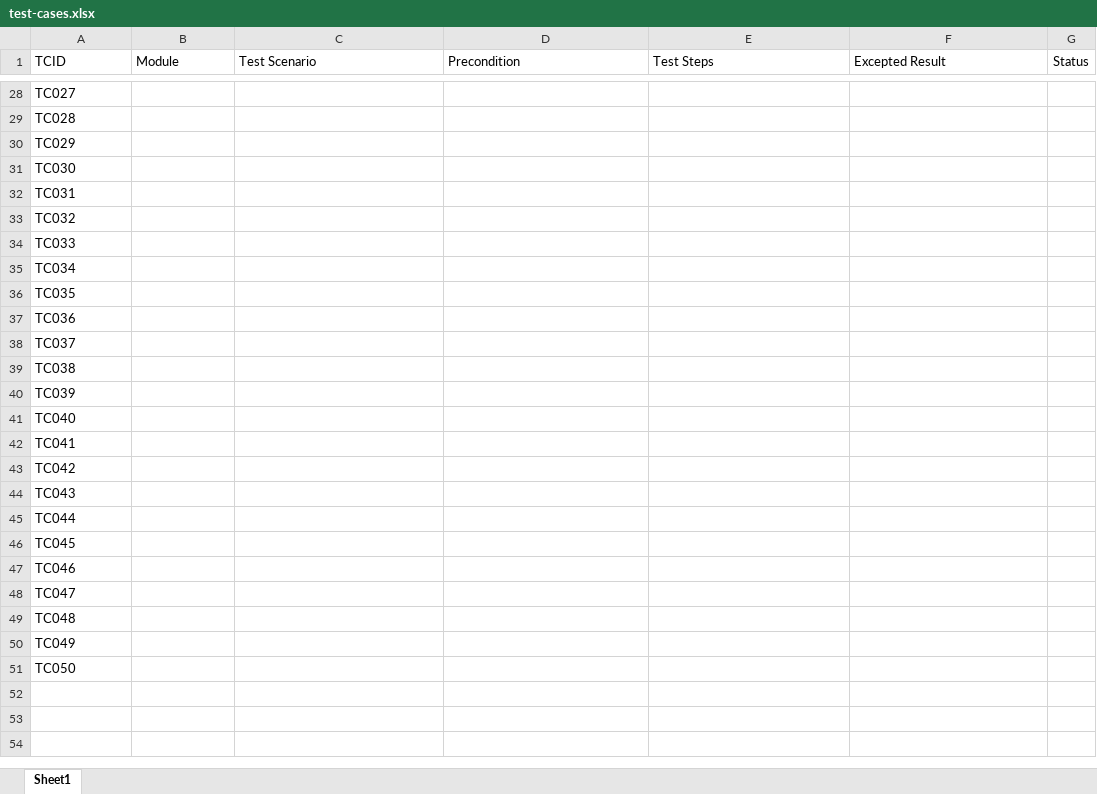
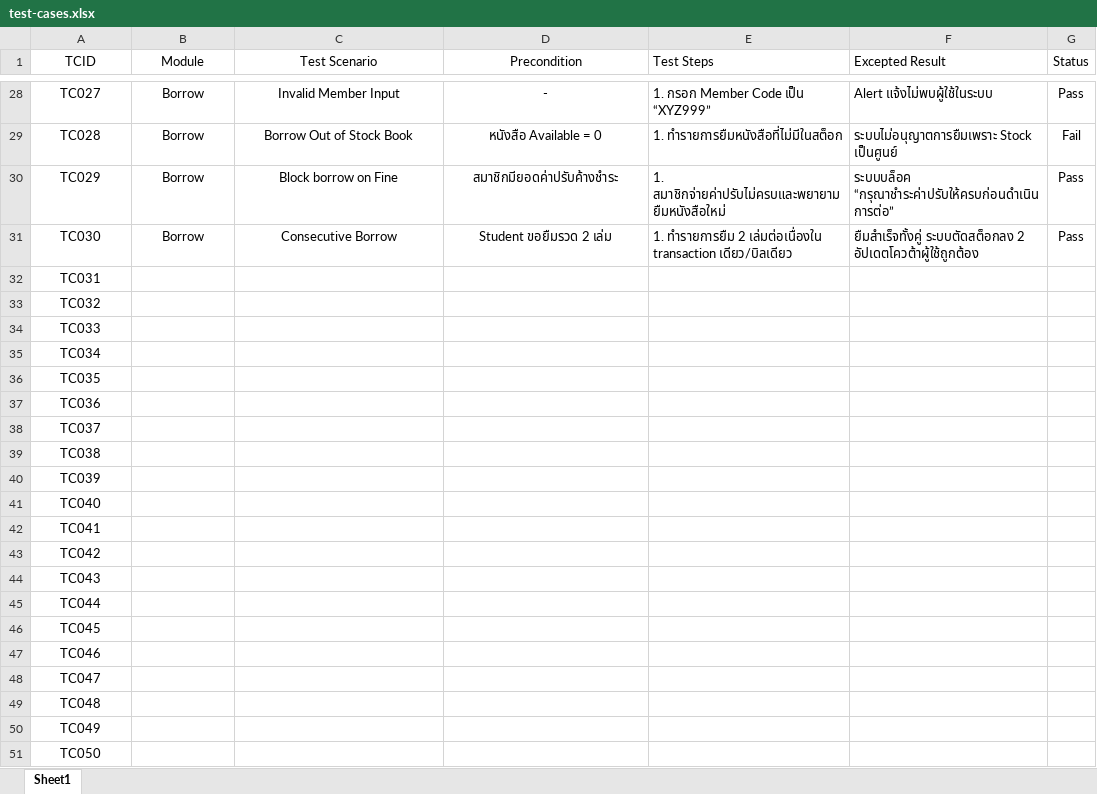
Before and after one commit to 66160126-Nattawut/LibrarySystem-E2E, an Excel workbook: test-cases/test-cases.xlsx, sheet Sheet1, drawn as a sheet; only a part is shown, gaps mark what is left out; values as stored, in another font and other column widths than the file's, no borders; the diff covers the shown part only; the diff names each change by its address in the sheet, - before the commit and + after, or states it on an @@ line.

Commit message:
test-case-borrow

```diff
--- a/test-cases/test-cases.xlsx (sheet Sheet1)
+++ b/test-cases/test-cases.xlsx (sheet Sheet1)
-A1:D1 alignment: left
+A1:D1 alignment: center
-A28:A51 alignment: left
+A28:A51 alignment: center
-B28:B31 (Module): (empty)
+B28:B31 (Module): Borrow
-C28 (Test Scenario): (empty)
+C28 (Test Scenario): Invalid Member Input
-D28 (Precondition): (empty)
+D28 (Precondition): -
-E28 (Test Steps): (empty)
+E28 (Test Steps): 1. กรอก Member Code เป็น “XYZ999”
-F28 (Excepted Result): (empty)
+F28 (Excepted Result): Alert แจ้งไม่พบผู้ใช้ในระบบ
-G28 (Status): (empty)
+G28 (Status): Pass
-C29 (Test Scenario): (empty)
+C29 (Test Scenario): Borrow Out of Stock Book
-D29 (Precondition): (empty)
+D29 (Precondition): หนังสือ Available = 0
-E29 (Test Steps): (empty)
+E29 (Test Steps): 1. ทำรายการยืมหนังสือที่ไม่มีในสต็อก
-F29 (Excepted Result): (empty)
+F29 (Excepted Result): ระบบไม่อนุญาตการยืมเพราะ Stock เป็นศูนย์
-G29 (Status): (empty)
+G29 (Status): Fail
-C30 (Test Scenario): (empty)
+C30 (Test Scenario): Block borrow on Fine
-D30 (Precondition): (empty)
+D30 (Precondition): สมาชิกมียอดค่าปรับค้างชำระ
-E30 (Test Steps): (empty)
+E30 (Test Steps): 1. สมาชิกจ่ายค่าปรับไม่ครบและพยายามยืมหนังสือใหม่
-F30 (Excepted Result): (empty)
+F30 (Excepted Result): ระบบบล็อค “กรุณาชำระค่าปรับให้ครบก่อนดำเนินการต่อ”
-G30:G31 (Status): (empty)
+G30:G31 (Status): Pass
-C31 (Test Scenario): (empty)
+C31 (Test Scenario): Consecutive Borrow
-D31 (Precondition): (empty)
+D31 (Precondition): Student ขอยืมรวด 2 เล่ม
-E31 (Test Steps): (empty)
+E31 (Test Steps): 1. ทำรายการยืม 2 เล่มต่อเนื่องใน transaction เดียว/บิลเดียว
-F31 (Excepted Result): (empty)
+F31 (Excepted Result): ยืมสำเร็จทั้งคู่ ระบบตัดสต็อกลง 2 อัปเดตโควต้าผู้ใช้ถูกต้อง
```
Also changed, not shown: 36 edited cells and cell formats elsewhere in this sheet.
